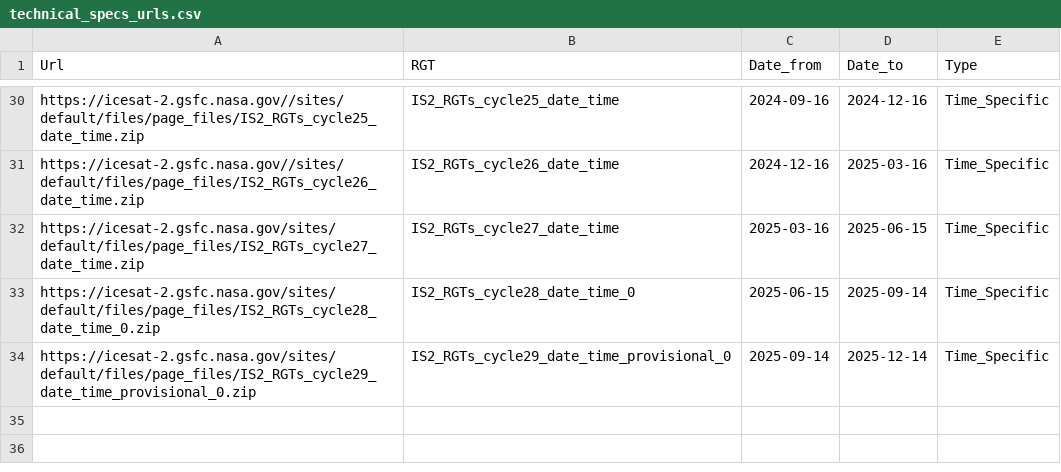
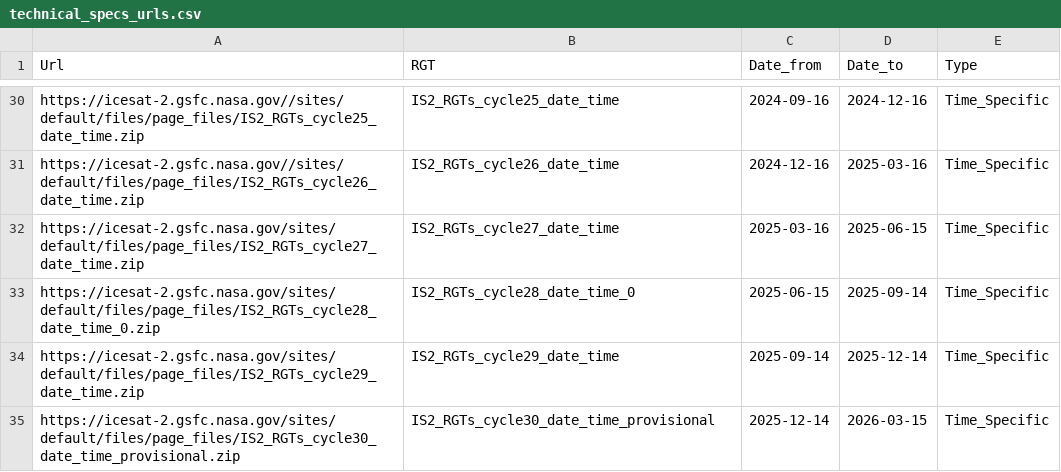
Before and after one commit to mlampros/IceSat2R, a CSV file: inst/data_files/technical_specs_urls.csv, drawn as a sheet; only a part is shown, gaps mark what is left out.

```diff
--- a/inst/data_files/technical_specs_urls.csv
+++ b/inst/data_files/technical_specs_urls.csv
@@ -33,2 +33,3 @@ https://icesat-2.gsfc.nasa.gov/sites/default/files/page_files/IS2_RGTs_cycle27_d
 https://icesat-2.gsfc.nasa.gov/sites/default/files/page_files/IS2_RGTs_cycle28_date_time_0.zip,IS2_RGTs_cycle28_date_time_0,2025-06-15,2025-09-14,Time_Specific
-https://icesat-2.gsfc.nasa.gov/sites/default/files/page_files/IS2_RGTs_cycle29_date_time_provisional_0.zip,IS2_RGTs_cycle29_date_time_provisional_0,2025-09-14,2025-12-14,Time_Specific
+https://icesat-2.gsfc.nasa.gov/sites/default/files/page_files/IS2_RGTs_cycle29_date_time.zip,IS2_RGTs_cycle29_date_time,2025-09-14,2025-12-14,Time_Specific
+https://icesat-2.gsfc.nasa.gov/sites/default/files/page_files/IS2_RGTs_cycle30_date_time_provisional.zip,IS2_RGTs_cycle30_date_time_provisional,2025-12-14,2026-03-15,Time_Specific
```
